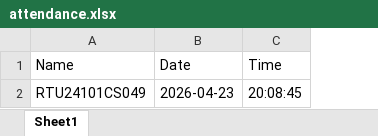
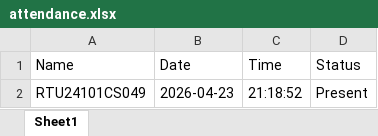
Before and after one commit to Mandal-Rajesh-Sulendra/Face_recognition_Attendance_project, an Excel workbook: attendance/attendance.xlsx, sheet Sheet1, drawn as a sheet; values as stored, in another font and other column widths than the file's, no borders; the diff names each change by its address in the sheet, - before the commit and + after, or states it on an @@ line.

```diff
--- a/attendance/attendance.xlsx (sheet Sheet1)
+++ b/attendance/attendance.xlsx (sheet Sheet1)
+column D (Status), row 2: Present
-C2 (Time): 20:08:45
+C2 (Time): 21:18:52
```
Also changed, not shown: 19 other files.
